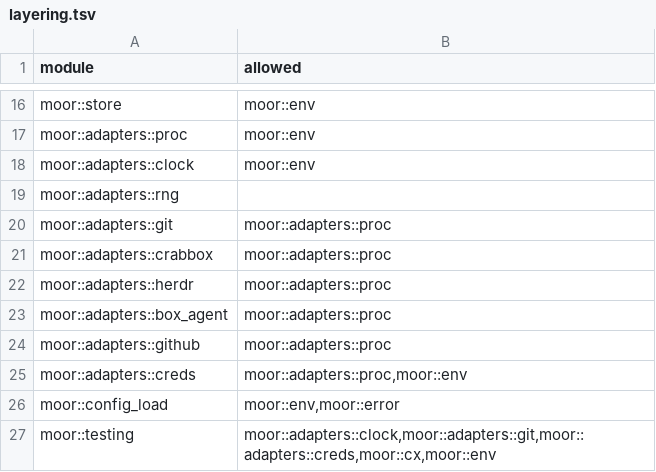
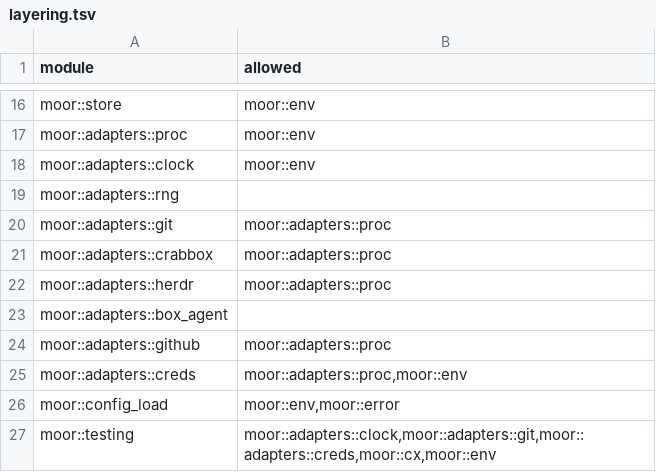
Before and after one commit to IniZio/moor, a TSV file: tools/layering.tsv, drawn as a sheet; only a part is shown, gaps mark what is left out.

```diff
--- a/tools/layering.tsv
+++ b/tools/layering.tsv
@@ -22,3 +22,3 @@ moor::adapters::crabbox	moor::adapters::proc
 moor::adapters::herdr	moor::adapters::proc
-moor::adapters::box_agent	moor::adapters::proc
+moor::adapters::box_agent	
 moor::adapters::github	moor::adapters::proc
```
Also changed, not shown: 9 other files.
